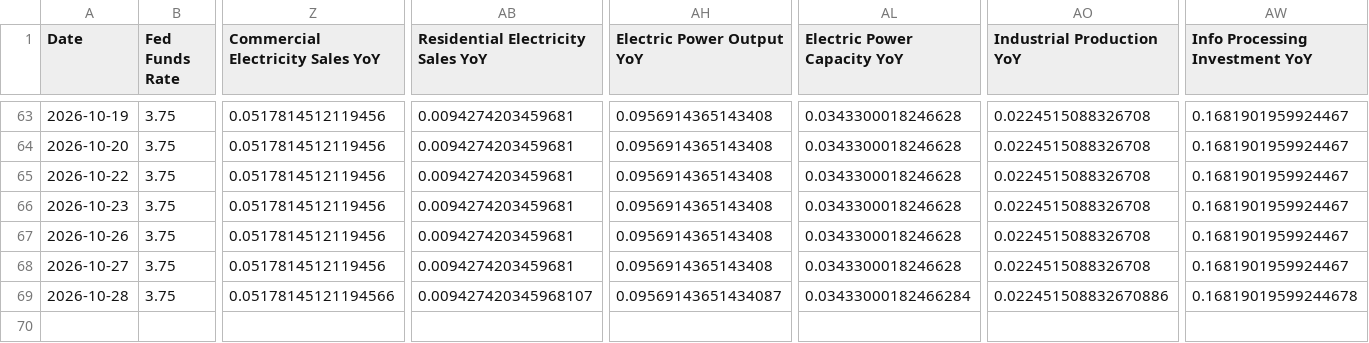
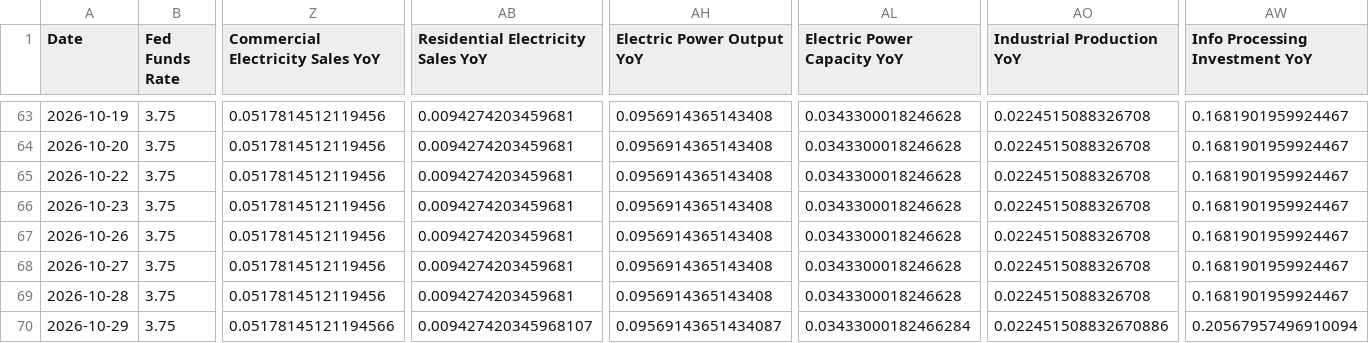
Before and after one commit to seenyoredave/ai_macro_git, a CSV file: archive/fred_history.csv, drawn as a sheet; only a part is shown, gaps mark what is left out; rows hold the shown columns only; the diff names each change by its address in the sheet, - before the commit and + after, or states it on an @@ line.

```diff
--- a/archive/fred_history.csv
+++ b/archive/fred_history.csv
-Z69 (Commercial Electricity Sales YoY): 0.05178145121194566
+Z69 (Commercial Electricity Sales YoY): 0.0517814512119456
-AB69: 0.009427420345968107
+AB69: 0.0094274203459681
-AH69 (Electric Power Output YoY): 0.09569143651434087
+AH69 (Electric Power Output YoY): 0.0956914365143408
-AL69 (Electric Power Capacity YoY): 0.03433000182466284
+AL69 (Electric Power Capacity YoY): 0.0343300018246628
-AO69 (Industrial Production YoY): 0.022451508832670886
+AO69 (Industrial Production YoY): 0.0224515088326708
-AW69 (Info Processing Investment YoY): 0.16819019599244678
+AW69 (Info Processing Investment YoY): 0.1681901959924467
+row 70: 2026-10-29 | 3.75 | 0.05178145121194566 | 0.009427420345968107 | 0.09569143651434087 | 0.03433000182466284 | 0.022451508832670886 | 0.20567957496910094
```
Also changed, not shown: archive/benchmark_history.csv, archive/macro_history.csv, 32 other files.
